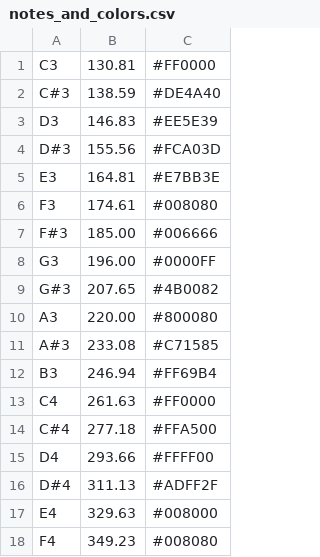
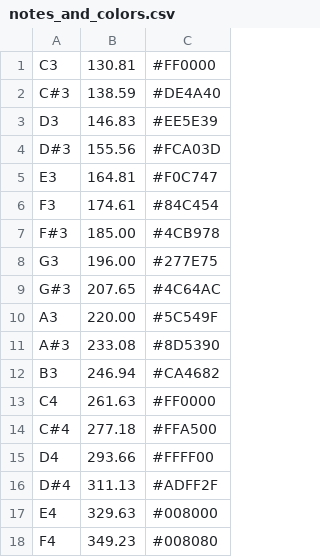
Before and after one commit to mattbellis/Boomwhacker_hero, a CSV file: notes_and_colors.csv, drawn as a sheet; only a part is shown.

Commit message:
Update notes_and_colors.csv

```diff
--- a/notes_and_colors.csv
+++ b/notes_and_colors.csv
@@ -4,10 +4,10 @@ D3,146.83,#EE5E39
 D#3,155.56,#FCA03D
-E3,164.81,#E7BB3E
-F3,174.61,#008080
-F#3,185.00,#006666
-G3,196.00,#0000FF
-G#3,207.65,#4B0082
-A3,220.00,#800080
-A#3,233.08,#C71585
-B3,246.94,#FF69B4
+E3,164.81,#F0C747
+F3,174.61,#84C454
+F#3,185.00,#4CB978
+G3,196.00,#277E75
+G#3,207.65,#4C64AC
+A3,220.00,#5C549F
+A#3,233.08,#8D5390
+B3,246.94,#CA4682
 C4,261.63,#FF0000
```
